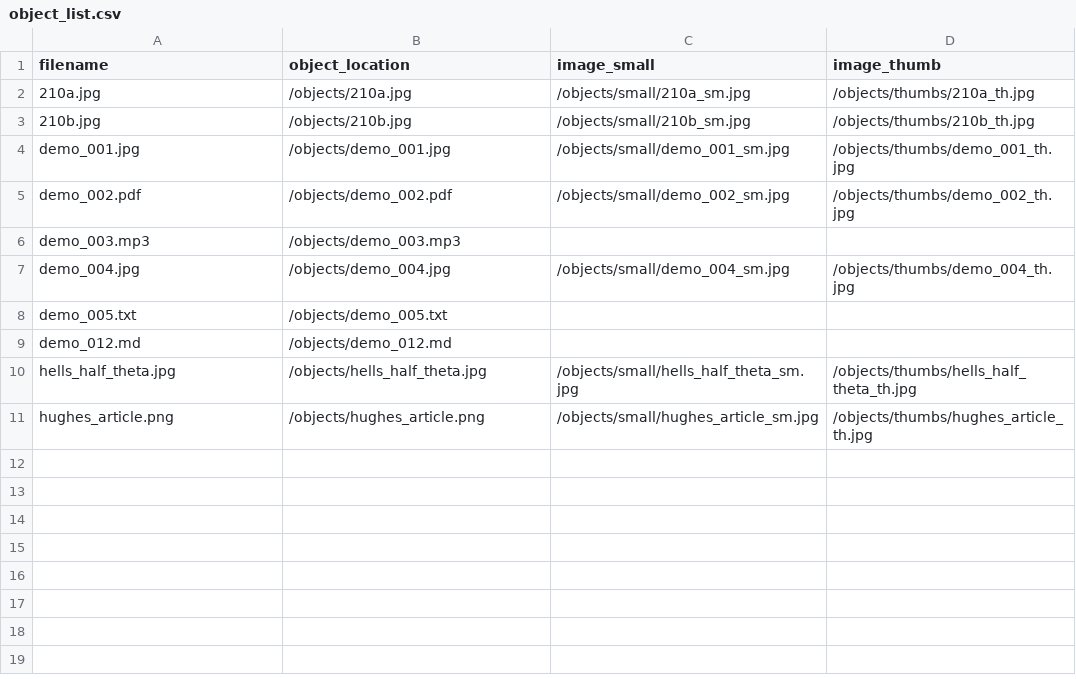
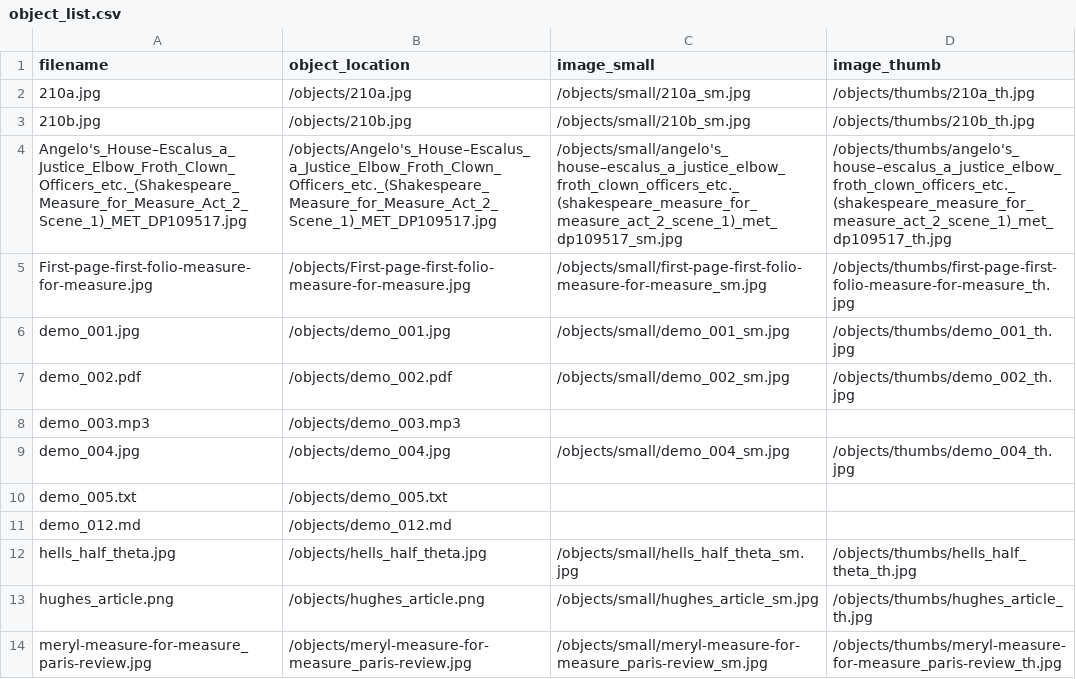
Before and after one commit to digitaldramaturgy/digitaldramaturgy.github.io, a CSV file: objects/object_list.csv, drawn as a sheet.

```diff
--- a/objects/object_list.csv
+++ b/objects/object_list.csv
@@ -3,2 +3,4 @@ filename,object_location,image_small,image_thumb
 210b.jpg,/objects/210b.jpg,/objects/small/210b_sm.jpg,/objects/thumbs/210b_th.jpg
+Angelo's_House–Escalus_a_Justice_Elbow_Froth_Clown_Officers_etc._(Shakespeare_Measure_for_Measure_Act_2_Scene_1)_MET_DP109517.jpg,/objects/Angelo's_House–Escalus_a_Justice_Elbow_Froth_Clown_Officers_etc._(Shakespeare_Measure_for_Measure_Act_2_Scene_1)_MET_DP109517.jpg,/objects/small/angelo's_house–escalus_a_justice_elbow_froth_clown_officers_etc._(shakespeare_measure_for_measure_act_2_scene_1)_met_dp109517_sm.jpg,/objects/thumbs/angelo's_house–escalus_a_justice_elbow_froth_clown_officers_etc._(shakespeare_measure_for_measure_act_2_scene_1)_met_dp109517_th.jpg
+First-page-first-folio-measure-for-measure.jpg,/objects/First-page-first-folio-measure-for-measure.jpg,/objects/small/first-page-first-folio-measure-for-measure_sm.jpg,/objects/thumbs/first-page-first-folio-measure-for-measure_th.jpg
 demo_001.jpg,/objects/demo_001.jpg,/objects/small/demo_001_sm.jpg,/objects/thumbs/demo_001_th.jpg
@@ -11 +13,2 @@ hells_half_theta.jpg,/objects/hells_half_theta.jpg,/objects/small/hells_half_the
 hughes_article.png,/objects/hughes_article.png,/objects/small/hughes_article_sm.jpg,/objects/thumbs/hughes_article_th.jpg
+meryl-measure-for-measure_paris-review.jpg,/objects/meryl-measure-for-measure_paris-review.jpg,/objects/small/meryl-measure-for-measure_paris-review_sm.jpg,/objects/thumbs/meryl-measure-for-measure_paris-review_th.jpg
```
Also changed, not shown: 18 other files.
